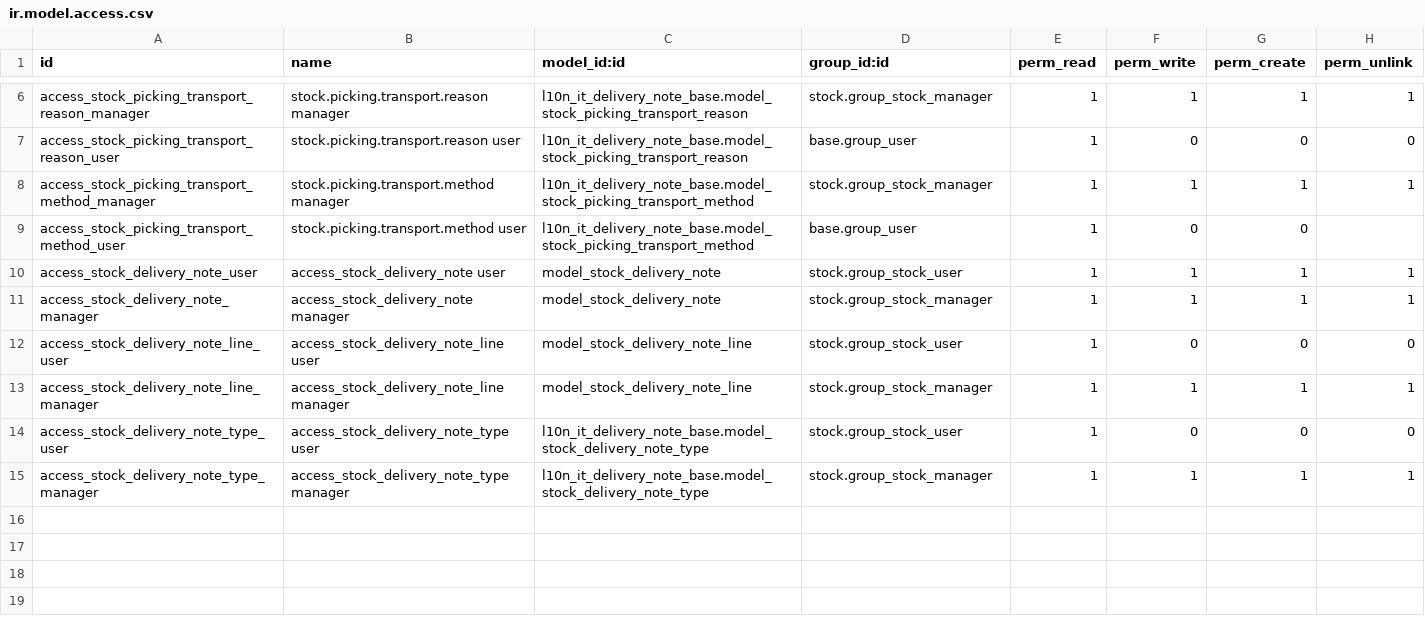
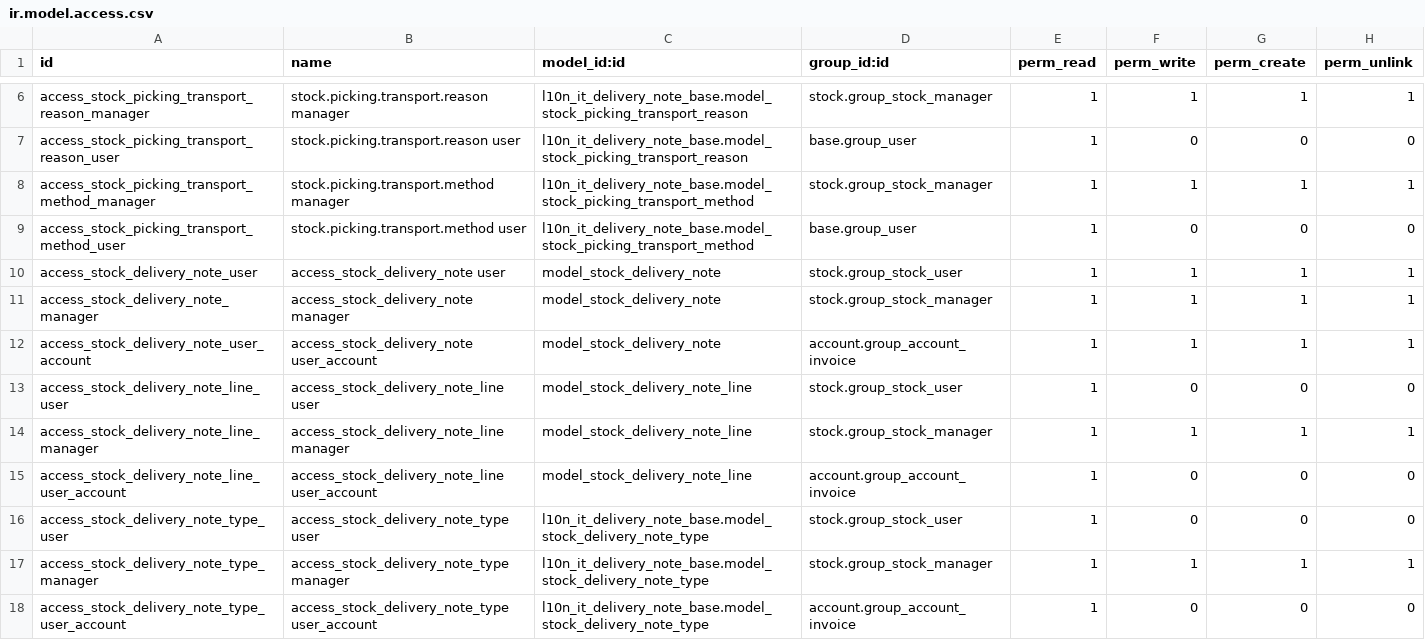
Before and after one commit to DinamicheAziendali/l10n_it_delivery_note, a CSV file: l10n_it_delivery_note/security/ir.model.access.csv, drawn as a sheet; only a part is shown, gaps mark what is left out.

Commit message:
[ADD] l10n_it_delivery_note: aggiornata create per coloro che non hanno ddt avanzato + aggiornata funzione che genera righe note ddt in fattura + aggiornato report stampa ddt + aggiunto funzione che ripristina stato ddt line se la fattura viene eliminata + aggiunto security per gruppo account

```diff
--- a/l10n_it_delivery_note/security/ir.model.access.csv
+++ b/l10n_it_delivery_note/security/ir.model.access.csv
@@ -8,8 +8,11 @@ access_stock_picking_transport_reason_user,stock.picking.transport.reason user,l
 access_stock_picking_transport_method_manager,stock.picking.transport.method manager,l10n_it_delivery_note_base.model_stock_picking_transport_method,stock.group_stock_manager,1,1,1,1
-access_stock_picking_transport_method_user,stock.picking.transport.method user,l10n_it_delivery_note_base.model_stock_picking_transport_method,base.group_user,1,0,0,
+access_stock_picking_transport_method_user,stock.picking.transport.method user,l10n_it_delivery_note_base.model_stock_picking_transport_method,base.group_user,1,0,0,0
 access_stock_delivery_note_user,access_stock_delivery_note user,model_stock_delivery_note,stock.group_stock_user,1,1,1,1
 access_stock_delivery_note_manager,access_stock_delivery_note manager,model_stock_delivery_note,stock.group_stock_manager,1,1,1,1
+access_stock_delivery_note_user_account,access_stock_delivery_note user_account,model_stock_delivery_note,account.group_account_invoice,1,1,1,1
 access_stock_delivery_note_line_user,access_stock_delivery_note_line user,model_stock_delivery_note_line,stock.group_stock_user,1,0,0,0
 access_stock_delivery_note_line_manager,access_stock_delivery_note_line manager,model_stock_delivery_note_line,stock.group_stock_manager,1,1,1,1
+access_stock_delivery_note_line_user_account,access_stock_delivery_note_line user_account,model_stock_delivery_note_line,account.group_account_invoice,1,0,0,0
 access_stock_delivery_note_type_user,access_stock_delivery_note_type user,l10n_it_delivery_note_base.model_stock_delivery_note_type,stock.group_stock_user,1,0,0,0
 access_stock_delivery_note_type_manager,access_stock_delivery_note_type manager,l10n_it_delivery_note_base.model_stock_delivery_note_type,stock.group_stock_manager,1,1,1,1
+access_stock_delivery_note_type_user_account,access_stock_delivery_note_type user_account,l10n_it_delivery_note_base.model_stock_delivery_note_type,account.group_account_invoice,1,0,0,0
```
Also changed, not shown: 3 other files.
